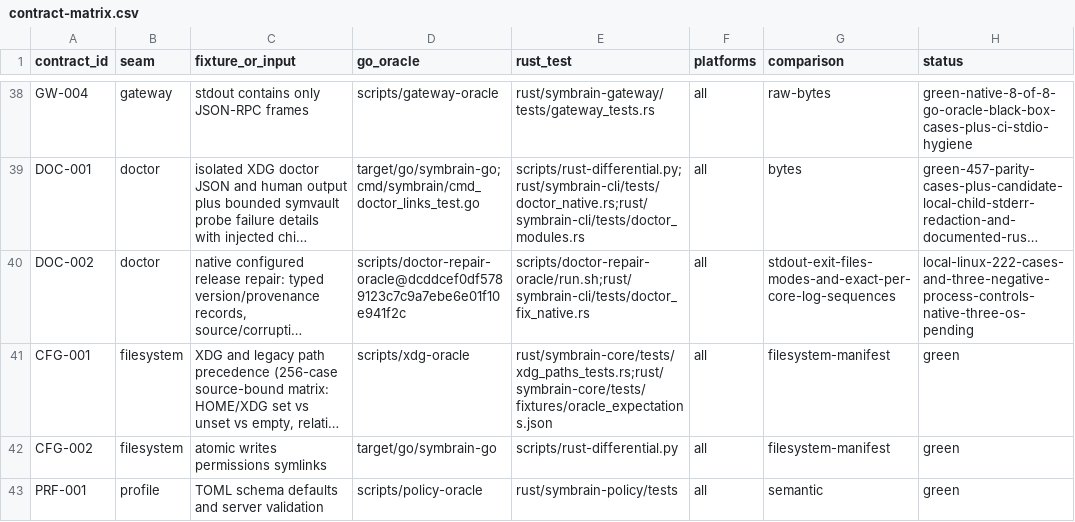
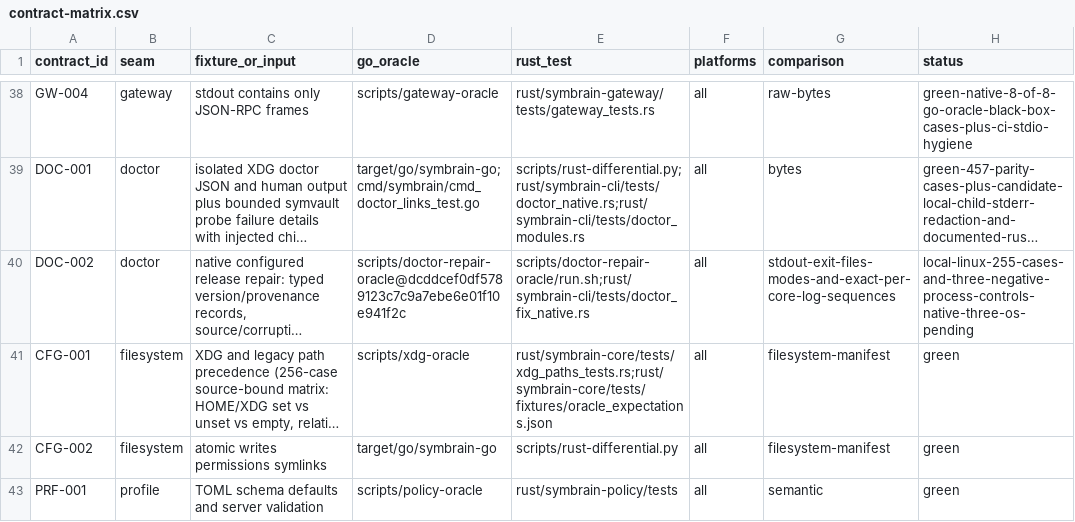
Before and after one commit to danieljustus/symaira-brain, a CSV file: migration/contract-matrix.csv, drawn as a sheet; only a part is shown, gaps mark what is left out; long unchanged cells end in …; the diff names each change by its address in the sheet, - before the commit and + after, or states it on an @@ line.

Commit message:
fix: retain native doctor EOF and process termination diagnostics
Pin truncated scalar and actual signal failures against the immutable Go CLI. Preserve EOF scanner transitions, platform signal names, core flags and Windows unsigned hexadecimal exitcodes.

Refs #765

```diff
--- a/migration/contract-matrix.csv
+++ b/migration/contract-matrix.csv
-H40 (status): local-linux-222-cases-and-three-negative-process-controls-native-three-os-pending
+H40 (status): local-linux-255-cases-and-three-negative-process-controls-native-three-os-pending
```
Also changed, not shown: 9 other files.
